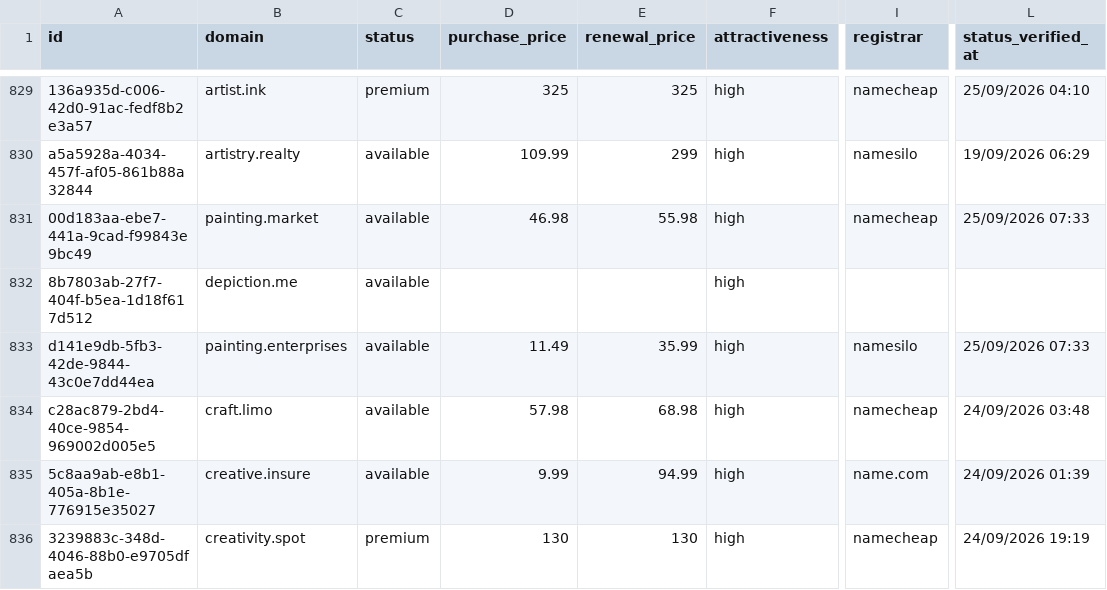
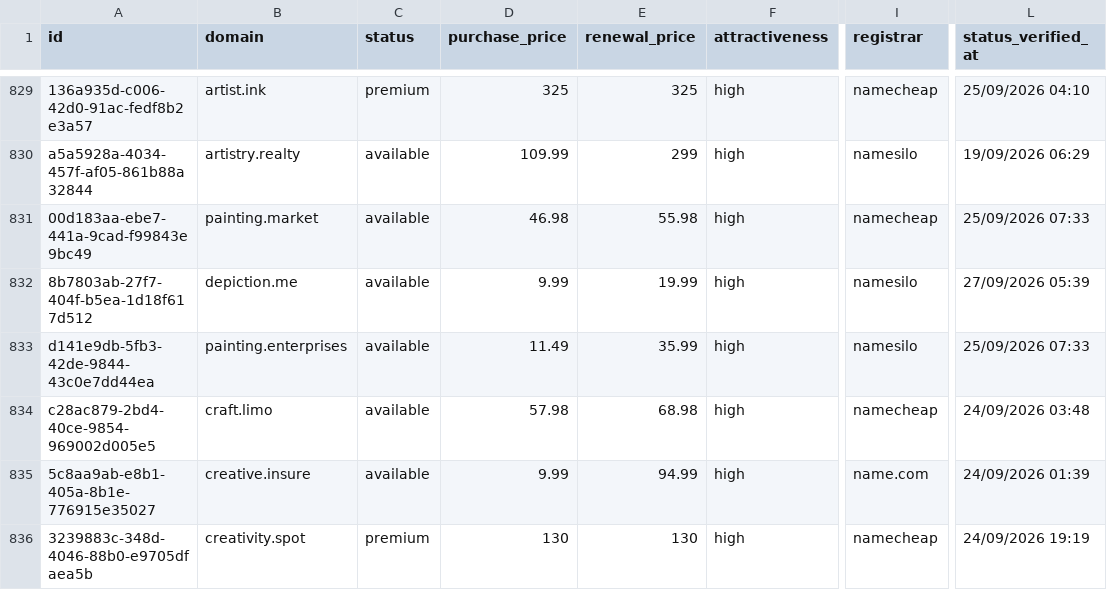
Before and after one commit to UniqueDomains/arts-oneword-domains, a CSV file: arts.csv, drawn as a sheet; only a part is shown, gaps mark what is left out; the diff covers the shown part only; the diff names each change by its address in the sheet, - before the commit and + after, or states it on an @@ line.

Commit message:
Domains update

```diff
--- a/arts.csv
+++ b/arts.csv
-D832 (purchase_price): (empty)
+D832 (purchase_price): 9.99
-E832 (renewal_price): (empty)
+E832 (renewal_price): 19.99
-I832 (registrar): (empty)
+I832 (registrar): namesilo
-L832 (status_verified_at): (empty)
+L832 (status_verified_at): 27/09/2026 05:39
```
Also changed, not shown: 1 added row, 1 removed row and 16 edited cells elsewhere in this file, 3 other files.
